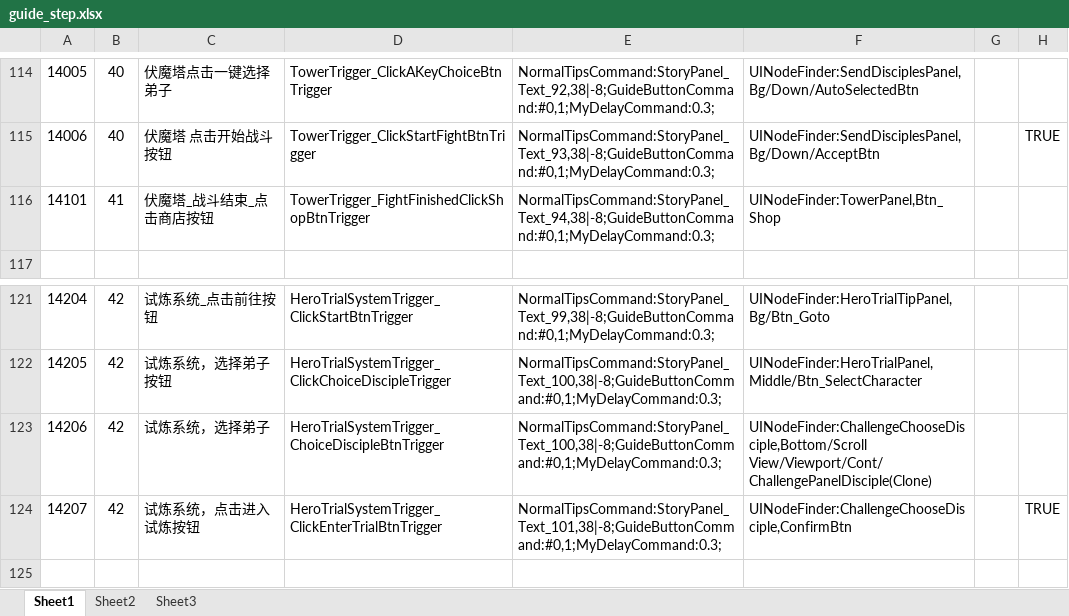
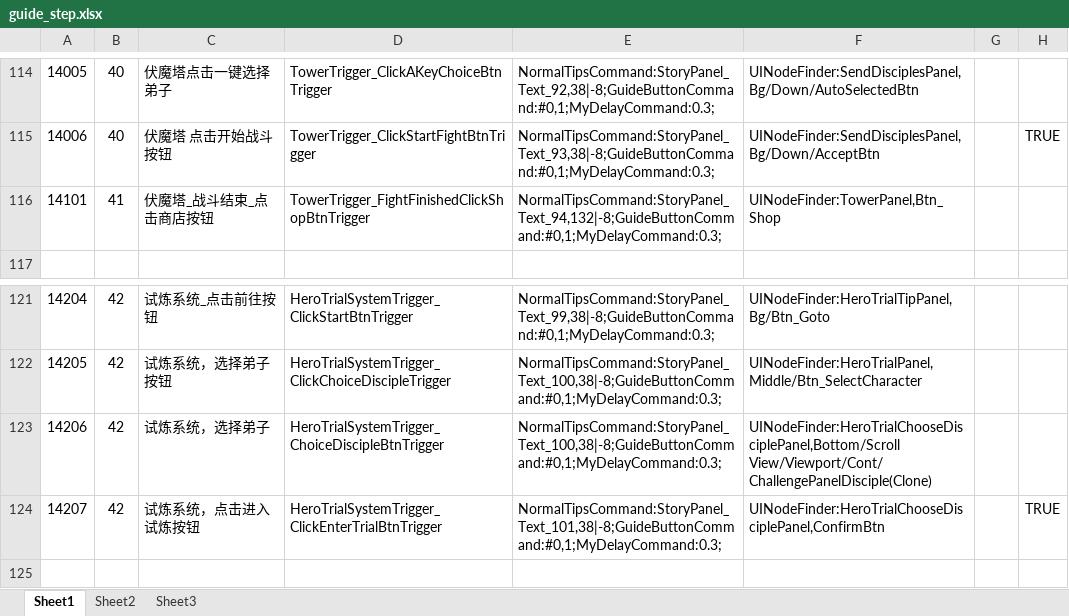
Before and after one commit to tkonexhh/simswordsman, an Excel workbook: Tables/Sources/guide/guide_step.xlsx, sheet Sheet1, drawn as a sheet; only a part is shown, gaps mark what is left out; values as stored, in another font and other column widths than the file's, no borders; the diff names each change by its address in the sheet, - before the commit and + after, or states it on an @@ line.

```diff
--- a/Tables/Sources/guide/guide_step.xlsx (sheet Sheet1)
+++ b/Tables/Sources/guide/guide_step.xlsx (sheet Sheet1)
-E116: NormalTipsCommand:StoryPanel_Text_94,38|-8;GuideButtonCommand:#0,1;MyDelayCommand:0.3;
+E116: NormalTipsCommand:StoryPanel_Text_94,132|-8;GuideButtonCommand:#0,1;MyDelayCommand:0.3;
-F123: UINodeFinder:ChallengeChooseDisciple,Bottom/Scroll View/Viewport/Cont/ChallengePanelDisciple(Clone)
+F123: UINodeFinder:HeroTrialChooseDisciplePanel,Bottom/Scroll View/Viewport/Cont/ChallengePanelDisciple(Clone)
-F124: UINodeFinder:ChallengeChooseDisciple,ConfirmBtn
+F124: UINodeFinder:HeroTrialChooseDisciplePanel,ConfirmBtn
```
Also changed, not shown: 1 other file.
